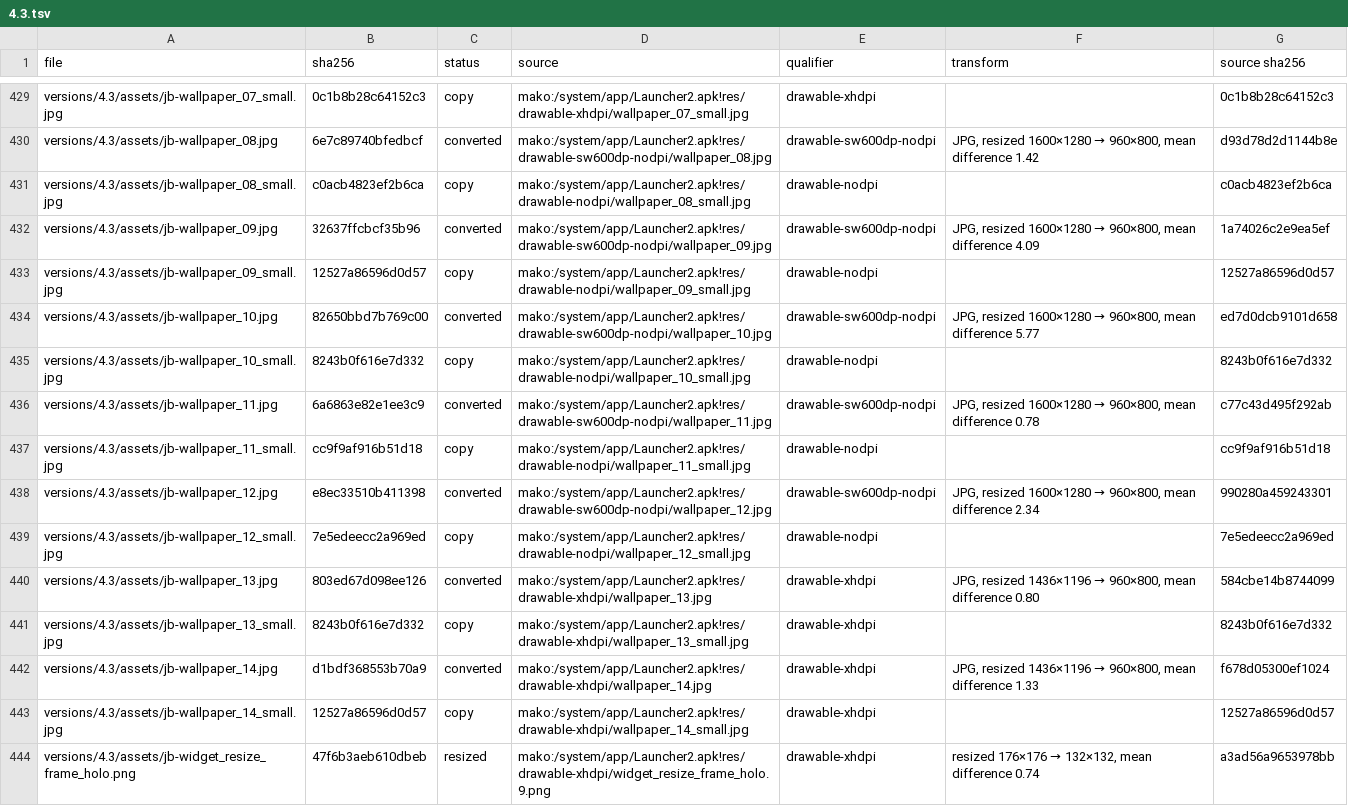
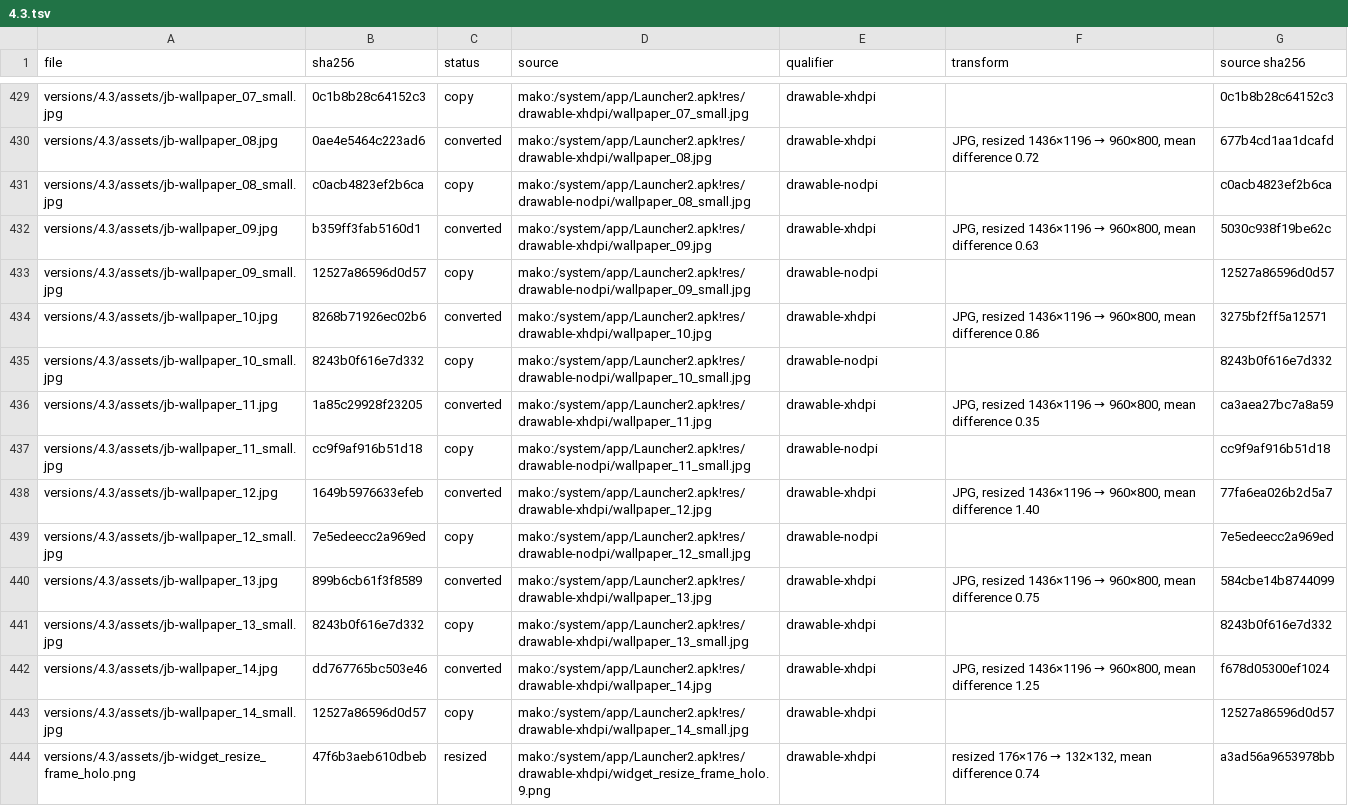
Before and after one commit to szabolevi98/android-simulator, a TSV file: docs/assets/4.3.tsv, drawn as a sheet; only a part is shown, gaps mark what is left out; the diff covers the shown part only; the diff names each change by its address in the sheet, - before the commit and + after, or states it on an @@ line.

Commit message:
4.3: the fourteen wallpapers from the Nexus 4's own phone (xhdpi) resources; number 03 was a crop of 06's polygon art instead of the image's cloud picture, several others came from the tablet (sw600dp) variants

```diff
--- a/docs/assets/4.3.tsv
+++ b/docs/assets/4.3.tsv
-B430 (sha256): 6e7c89740bfedbcf
+B430 (sha256): 0ae4e5464c223ad6
-D430 (source): mako:/system/app/Launcher2.apk!res/drawable-sw600dp-nodpi/wallpaper_08.jpg
+D430 (source): mako:/system/app/Launcher2.apk!res/drawable-xhdpi/wallpaper_08.jpg
-E430 (qualifier): drawable-sw600dp-nodpi
+E430 (qualifier): drawable-xhdpi
@@ F430 (transform): JPG, resized 1600×1280 → 960×800, mean difference 1.42 → JPG, resized 1436×1196 → 960×800, mean difference 0.72 @@
-G430 (source sha256): d93d78d2d1144b8e
+G430 (source sha256): 677b4cd1aa1dcafd
-B432 (sha256): 32637ffcbcf35b96
+B432 (sha256): b359ff3fab5160d1
-D432 (source): mako:/system/app/Launcher2.apk!res/drawable-sw600dp-nodpi/wallpaper_09.jpg
+D432 (source): mako:/system/app/Launcher2.apk!res/drawable-xhdpi/wallpaper_09.jpg
-E432 (qualifier): drawable-sw600dp-nodpi
+E432 (qualifier): drawable-xhdpi
@@ F432 (transform): JPG, resized 1600×1280 → 960×800, mean difference 4.09 → JPG, resized 1436×1196 → 960×800, mean difference 0.63 @@
-G432 (source sha256): 1a74026c2e9ea5ef
+G432 (source sha256): 5030c938f19be62c
-B434 (sha256): 82650bbd7b769c00
+B434 (sha256): 8268b71926ec02b6
-D434 (source): mako:/system/app/Launcher2.apk!res/drawable-sw600dp-nodpi/wallpaper_10.jpg
+D434 (source): mako:/system/app/Launcher2.apk!res/drawable-xhdpi/wallpaper_10.jpg
-E434 (qualifier): drawable-sw600dp-nodpi
+E434 (qualifier): drawable-xhdpi
@@ F434 (transform): JPG, resized 1600×1280 → 960×800, mean difference 5.77 → JPG, resized 1436×1196 → 960×800, mean difference 0.86 @@
-G434 (source sha256): ed7d0dcb9101d658
+G434 (source sha256): 3275bf2ff5a12571
-B436 (sha256): 6a6863e82e1ee3c9
+B436 (sha256): 1a85c29928f23205
-D436 (source): mako:/system/app/Launcher2.apk!res/drawable-sw600dp-nodpi/wallpaper_11.jpg
+D436 (source): mako:/system/app/Launcher2.apk!res/drawable-xhdpi/wallpaper_11.jpg
-E436 (qualifier): drawable-sw600dp-nodpi
+E436 (qualifier): drawable-xhdpi
@@ F436 (transform): JPG, resized 1600×1280 → 960×800, mean difference 0.78 → JPG, resized 1436×1196 → 960×800, mean difference 0.35 @@
-G436 (source sha256): c77c43d495f292ab
+G436 (source sha256): ca3aea27bc7a8a59
-B438 (sha256): e8ec33510b411398
+B438 (sha256): 1649b5976633efeb
-D438 (source): mako:/system/app/Launcher2.apk!res/drawable-sw600dp-nodpi/wallpaper_12.jpg
+D438 (source): mako:/system/app/Launcher2.apk!res/drawable-xhdpi/wallpaper_12.jpg
-E438 (qualifier): drawable-sw600dp-nodpi
+E438 (qualifier): drawable-xhdpi
@@ F438 (transform): JPG, resized 1600×1280 → 960×800, mean difference 2.34 → JPG, resized 1436×1196 → 960×800, mean difference 1.40 @@
-G438 (source sha256): 990280a459243301
+G438 (source sha256): 77fa6ea026b2d5a7
-B440 (sha256): 803ed67d098ee126
+B440 (sha256): 899b6cb61f3f8589
-F440 (transform): …mean difference 0.80
+F440 (transform): …mean difference 0.75
-B442 (sha256): d1bdf368553b70a9
+B442 (sha256): dd767765bc503e46
-F442 (transform): …mean difference 1.33
+F442 (transform): …mean difference 1.25
```
Also changed, not shown: 32 edited cells elsewhere in this file, 17 other files.
